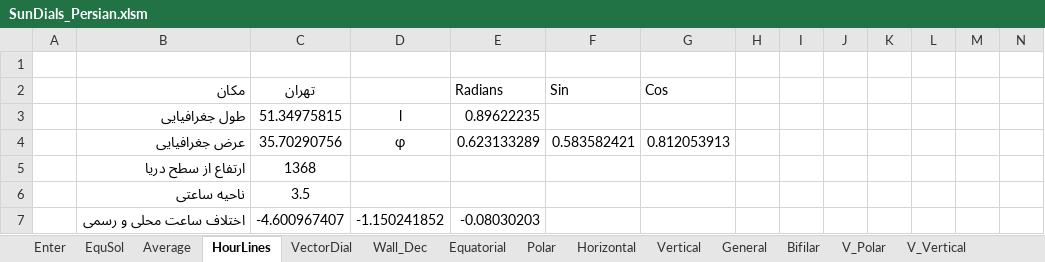
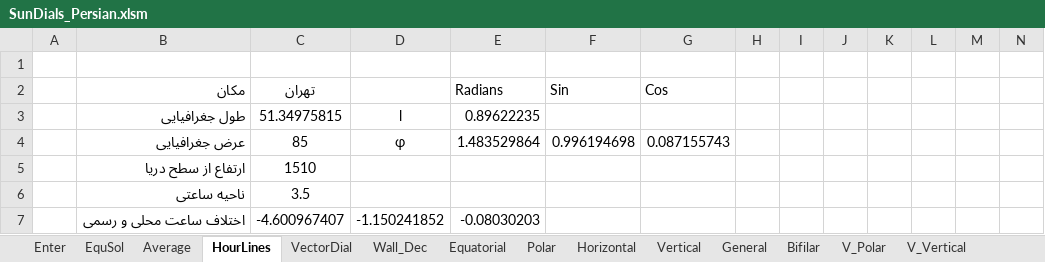
Before and after one commit to AminKH/SunDials, an Excel workbook: SunDials_Persian.xlsm, sheet HourLines, drawn as a sheet; only a part is shown; values as stored, in another font and other column widths than the file's, no borders; charts and pictures not drawn; removed rows and columns are numbered as before the commit, all else as after; rows hold the shown columns only; the diff covers the shown part only; the diff names each change by its address in the sheet, - before the commit and + after, or states it on an @@ line.

```diff
--- a/SunDials_Persian.xlsm (sheet HourLines)
+++ b/SunDials_Persian.xlsm (sheet HourLines)
-row 4:  | عرض جغرافیایی | 35.70290756 | φ | 0.623133289 | 0.583582421 | 0.812053913
-row 5:  | ارتفاع از سطح دریا | 1368
+row 4:  | عرض جغرافیایی | 85 | φ | 1.483529864 | 0.996194698 | 0.087155743
+row 5:  | ارتفاع از سطح دریا | 1510
```
Also changed, not shown: 19 added rows, 19 removed rows and 53 edited cells elsewhere in this sheet, sheet EquSol, sheet Wall_Dec, sheet Average, sheet Enter, sheet VectorDial, charts or pictures, SunDials_English.xlsm.
